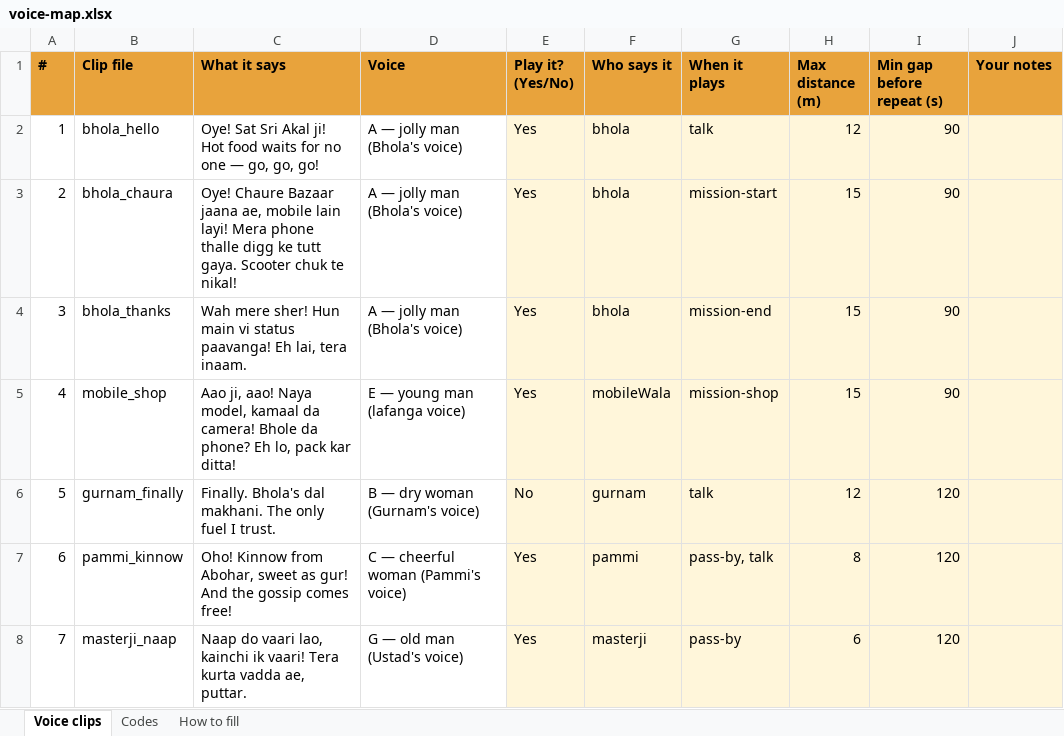
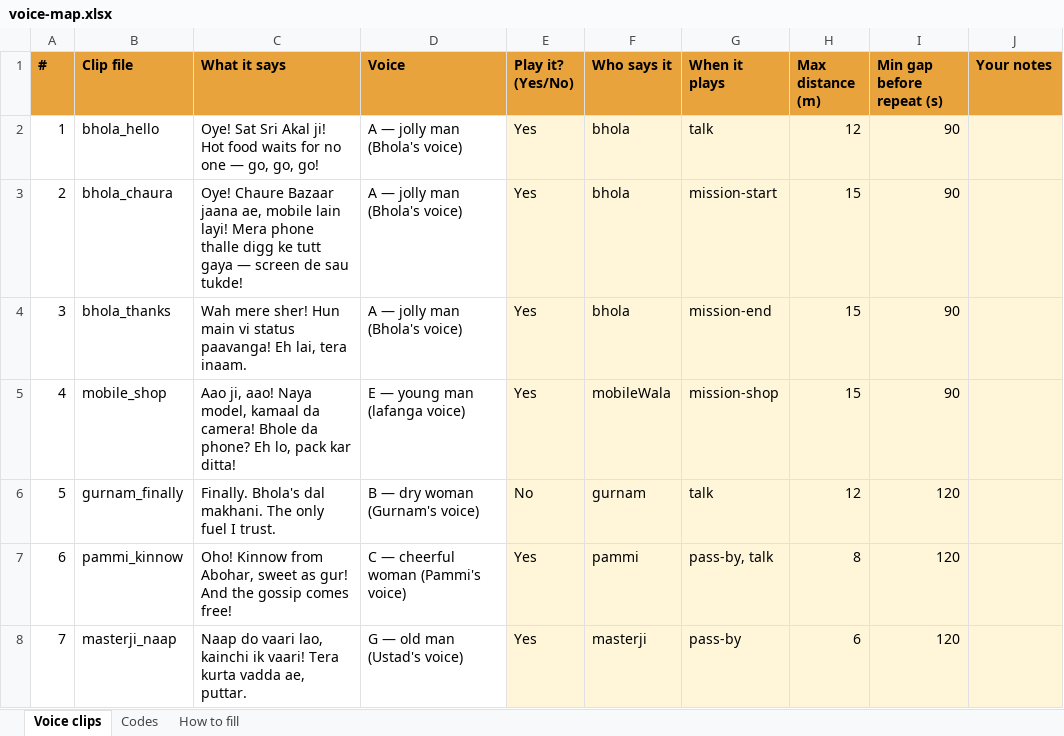
Before and after one commit to rahulbhola877/punjabi-fun-, an Excel workbook: docs/voice-map.xlsx, sheet Voice clips, drawn as a sheet; only a part is shown; values as stored, in another font and other column widths than the file's, no borders; the diff names each change by its address in the sheet, - before the commit and + after, or states it on an @@ line.

```diff
--- a/docs/voice-map.xlsx (sheet Voice clips)
+++ b/docs/voice-map.xlsx (sheet Voice clips)
-C3 (What it says): …ke tutt gaya. Scooter chuk te nikal!
+C3 (What it says): …ke tutt gaya — screen de sau tukde!
```
Also changed, not shown: 2 other files.
